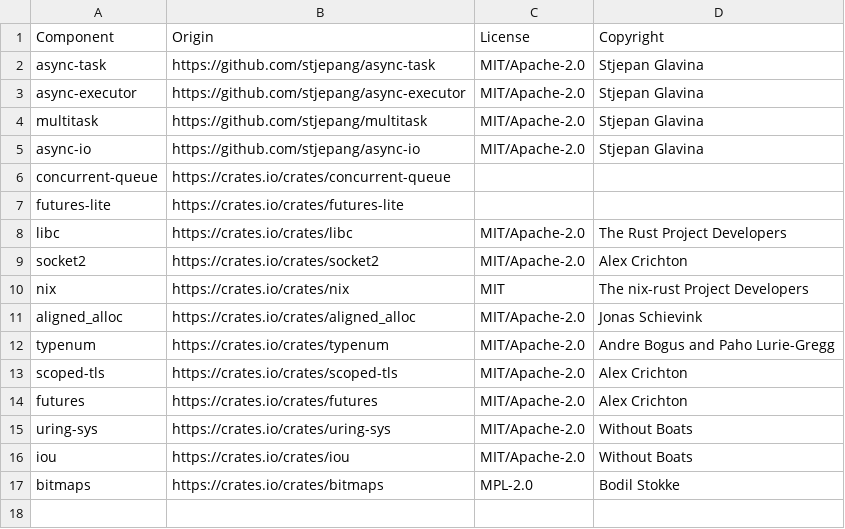
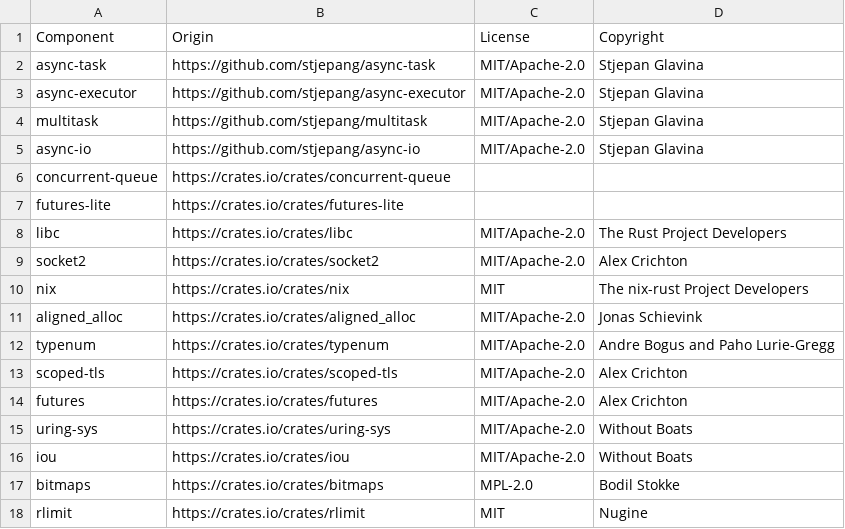
Before and after one commit to DataDog/glommio, a CSV file: LICENSE-3rdparty.csv, drawn as a sheet; the diff names each change by its address in the sheet, - before the commit and + after, or states it on an @@ line.

Commit message:
update LICENSE-3rdparty
We are now using the rlimit crate. Add a note in the CONTRIBUTING file
about the fact that this must be done.

```diff
--- a/LICENSE-3rdparty.csv
+++ b/LICENSE-3rdparty.csv
+row 18: rlimit | https://crates.io/crates/rlimit | MIT | Nugine
```
Also changed, not shown: 1 other file.
